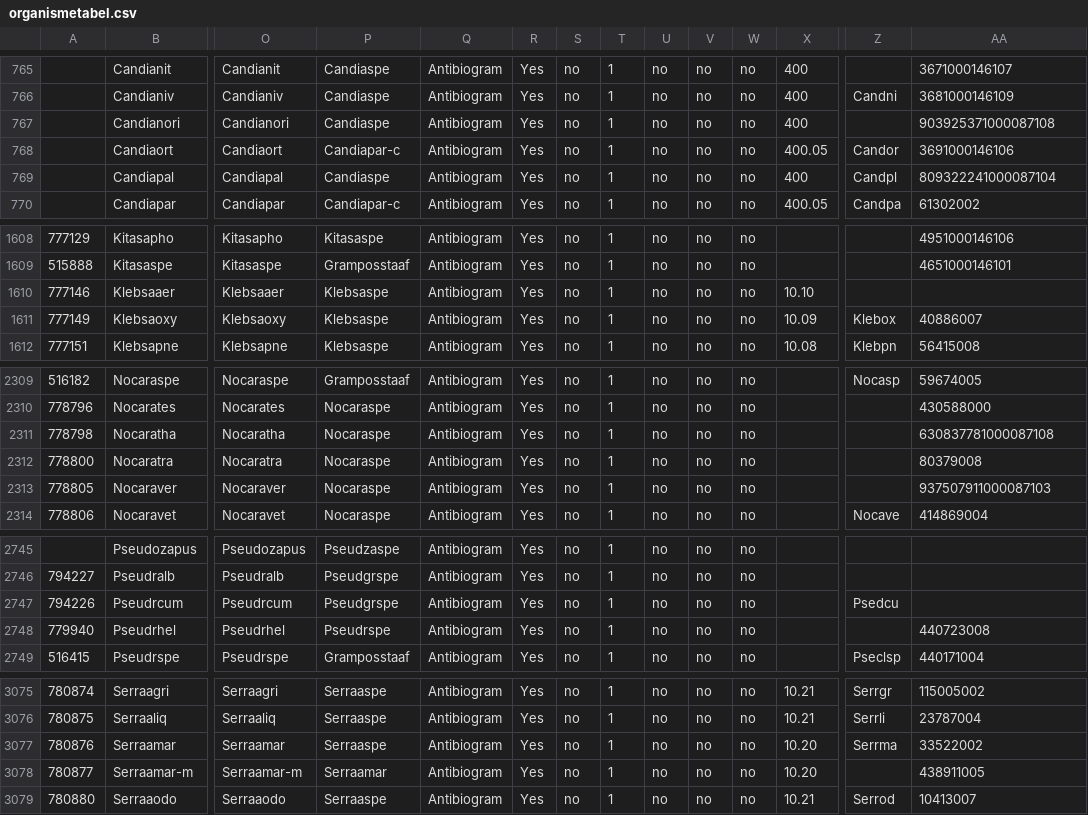
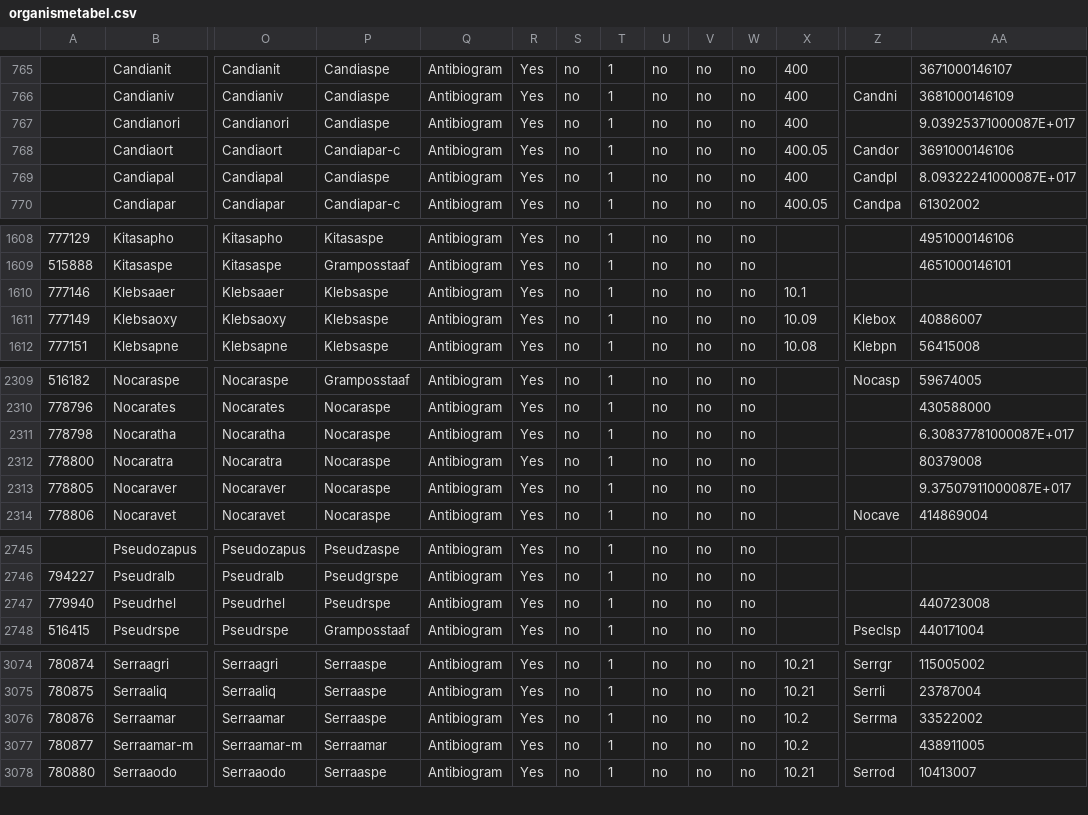
Before and after one commit to Phageman/Glimsherinrichting, a CSV file: organismetabel.csv, drawn as a sheet; only a part is shown, gaps mark what is left out; removed rows and columns are numbered as before the commit, all else as after; rows hold the shown columns only; the diff covers the shown part only; the diff names each change by its address in the sheet, - before the commit and + after, or states it on an @@ line.

Commit message:
doublures verwijderd

```diff
--- a/organismetabel.csv
+++ b/organismetabel.csv
-AA767: 903925371000087108
+AA767: 9.03925371000087E+017
-AA769: 809322241000087104
+AA769: 8.09322241000087E+017
-X1610: 10.10
+X1610: 10.1
-AA2311: 630837781000087108
+AA2311: 6.30837781000087E+017
-AA2313: 937507911000087103
+AA2313: 9.37507911000087E+017
-row 2747: 794226 | Pseudrcum | Pseudrcum | Pseudgrspe | Antibiogram | Yes | no | 1 | no | no | no |  | Psedcu
-X3076:X3077: 10.20
+X3076:X3077: 10.2
```
Also changed, not shown: 4 edited cells elsewhere in this file.
